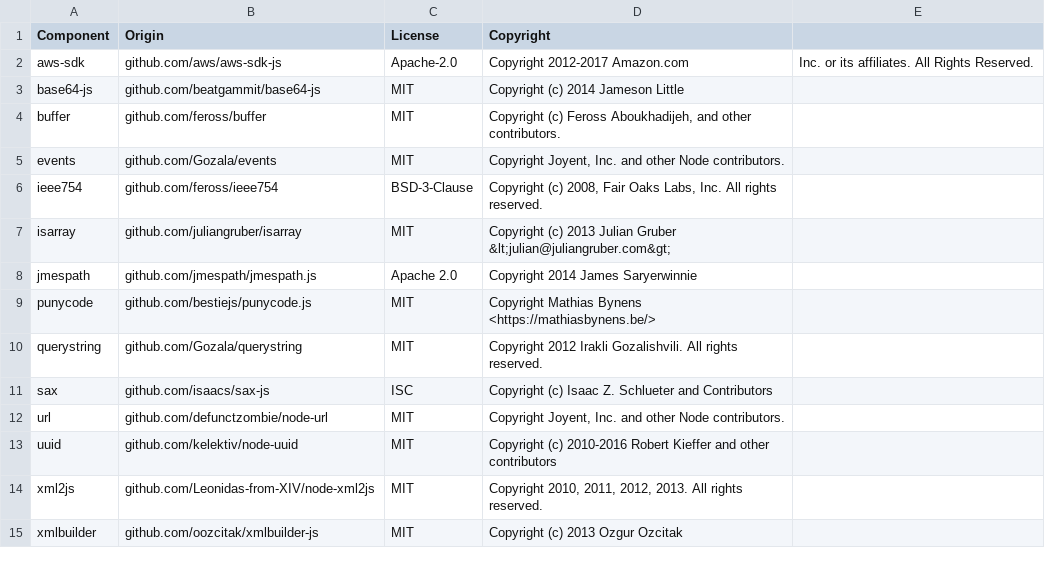
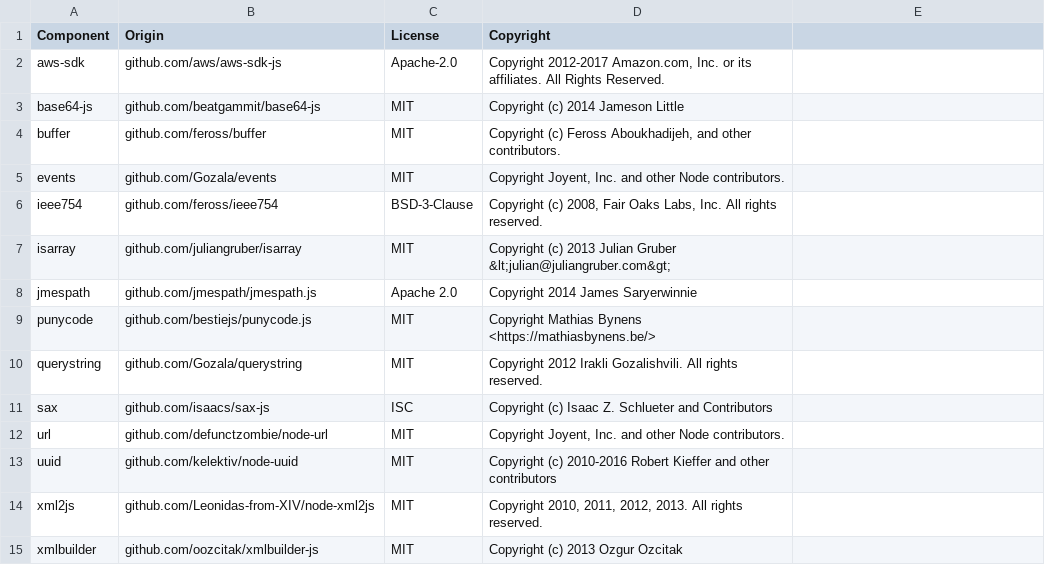
Before and after one commit to DataDog/datadog-cloudformation-macro, a CSV file: LICENSE-3rdparty.csv, drawn as a sheet.

Commit message:
Update LICENSE-3rdparty.csv

```diff
--- a/LICENSE-3rdparty.csv
+++ b/LICENSE-3rdparty.csv
@@ -1,3 +1,3 @@
 Component,Origin,License,Copyright
-aws-sdk,github.com/aws/aws-sdk-js,Apache-2.0,Copyright 2012-2017 Amazon.com, Inc. or its affiliates. All Rights Reserved.
+aws-sdk,github.com/aws/aws-sdk-js,Apache-2.0,"Copyright 2012-2017 Amazon.com, Inc. or its affiliates. All Rights Reserved."
 base64-js,github.com/beatgammit/base64-js,MIT,Copyright (c) 2014 Jameson Little
```
